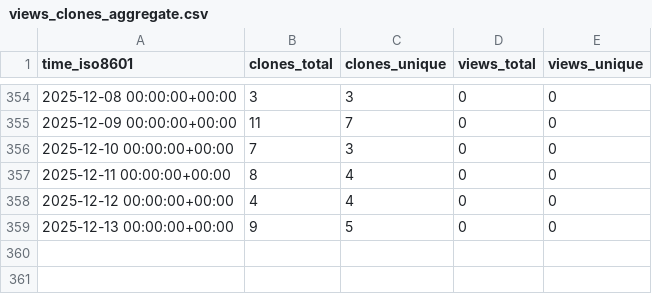
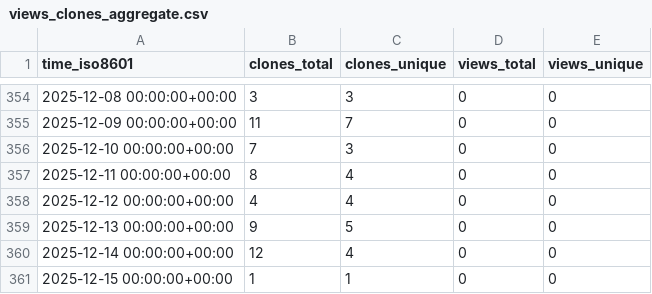
Before and after one commit to cubicleguy/imu_pj_logger, a CSV file: cubicleguy/imu_pj_logger/ghrs-data/views_clones_aggregate.csv, drawn as a sheet; only a part is shown, gaps mark what is left out; the diff names each change by its address in the sheet, - before the commit and + after, or states it on an @@ line.

```diff
--- a/cubicleguy/imu_pj_logger/ghrs-data/views_clones_aggregate.csv
+++ b/cubicleguy/imu_pj_logger/ghrs-data/views_clones_aggregate.csv
+row 360: 2025-12-14 00:00:00+00:00 | 12 | 4 | 0 | 0
+row 361: 2025-12-15 00:00:00+00:00 | 1 | 1 | 0 | 0
```
Also changed, not shown: 1 other file.
